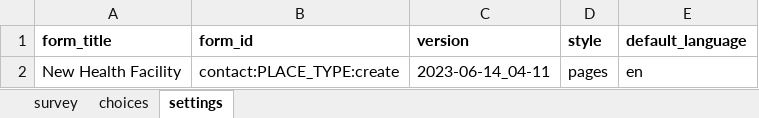
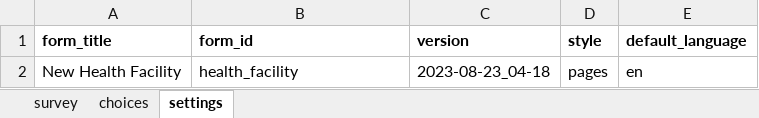
Before and after one commit to IntelliSOFT-Consulting/cht_pvers, an Excel workbook: cht_app/forms/contact/district_hospital-create.xlsx, sheet settings, drawn as a sheet; values as stored, in another font and other column widths than the file's, no borders; charts and pictures not drawn; the diff names each change by its address in the sheet, - before the commit and + after, or states it on an @@ line.

```diff
--- a/cht_app/forms/contact/district_hospital-create.xlsx (sheet settings)
+++ b/cht_app/forms/contact/district_hospital-create.xlsx (sheet settings)
-B2 (form_id): contact:PLACE_TYPE:create
+B2 (form_id): health_facility
-C2 (version): 2023-06-14_04-11
+C2 (version): 2023-08-23_04-18
```
Also changed, not shown: sheet survey, sheet choices, cht_app/forms/contact/PLACE_TYPE-edit.xlsx, cht_app/forms/contact/district_hospital-edit.xlsx, 9 other files.
